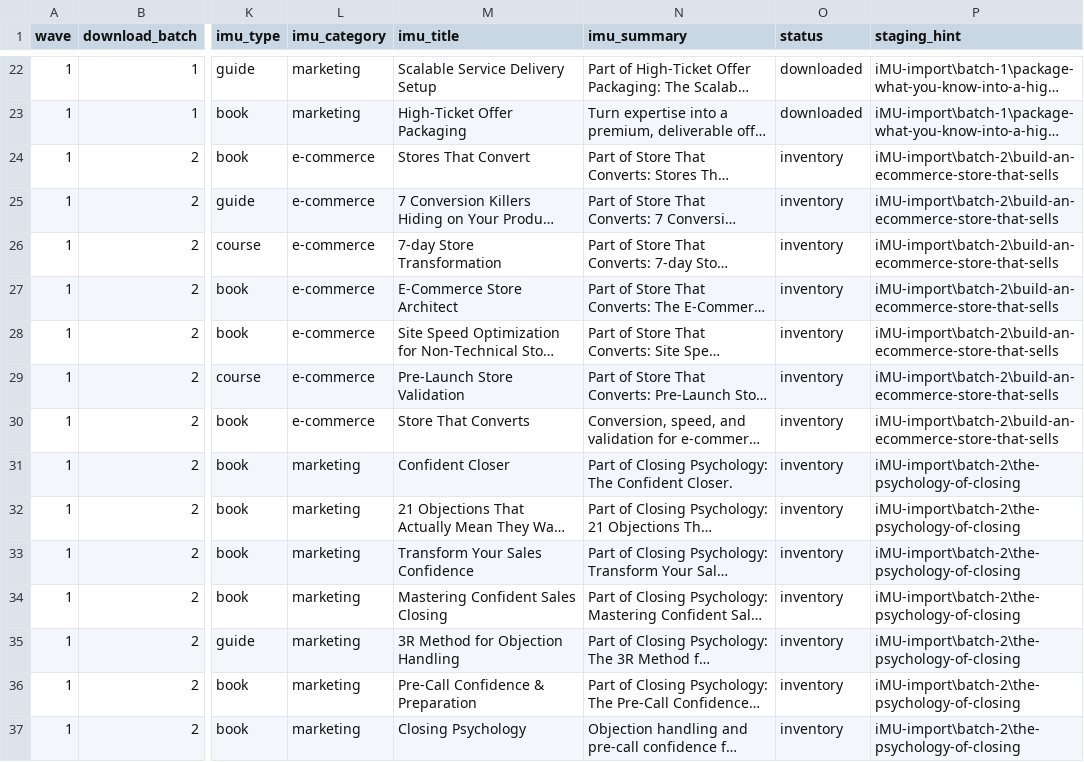
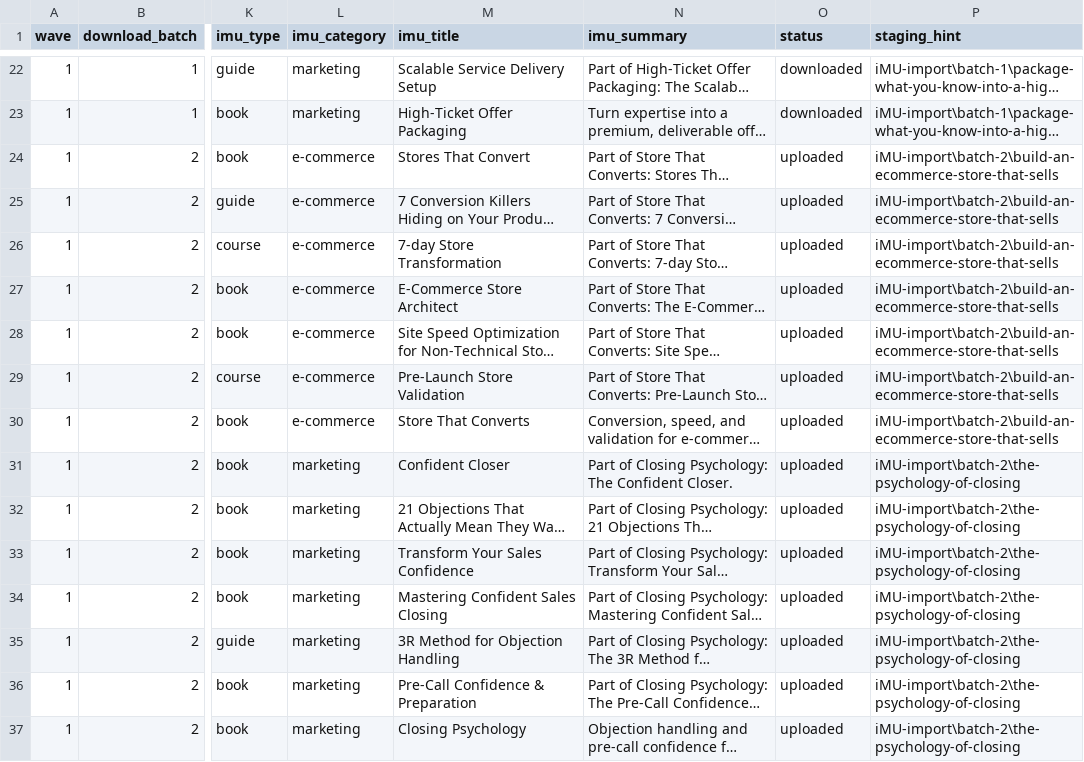
Before and after one commit to alexandermochalski-lgtm/imanifest, a CSV file: data/entrepedia-wave1/inventory.csv, drawn as a sheet; only a part is shown, gaps mark what is left out; long unchanged cells end in …; the diff covers the shown part only; the diff names each change by its address in the sheet, - before the commit and + after, or states it on an @@ line.

```diff
--- a/data/entrepedia-wave1/inventory.csv
+++ b/data/entrepedia-wave1/inventory.csv
-O24:O37 (status): inventory
+O24:O37 (status): uploaded
```
Also changed, not shown: 68 edited cells elsewhere in this file, 14 other files.
